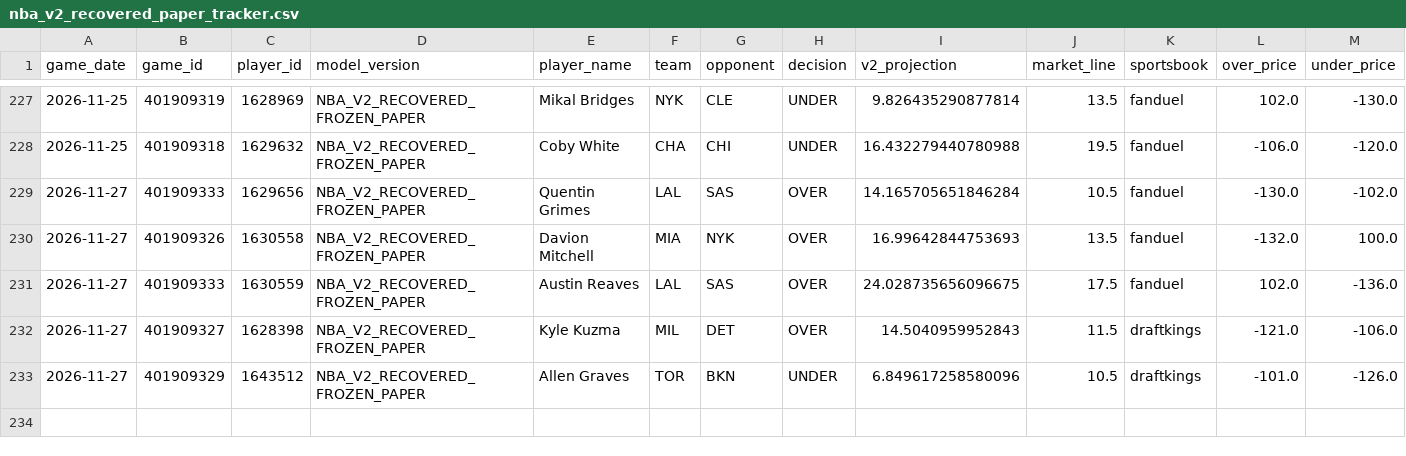
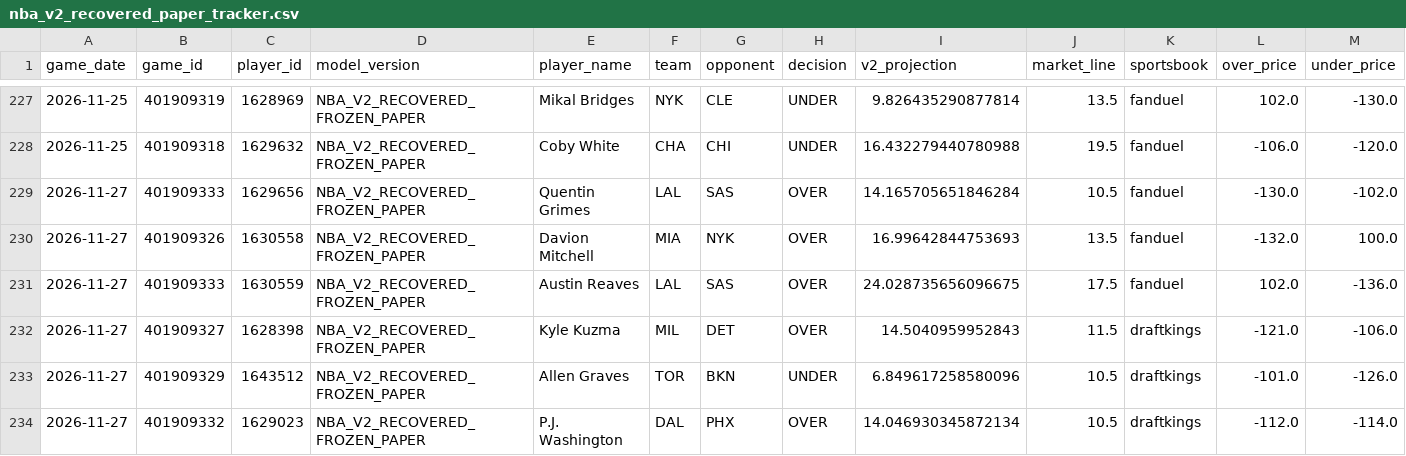
Before and after one commit to easymoneyschulz/sports-betting-command-center, a CSV file: public_data/nba_v2_recovered_paper_tracker.csv, drawn as a sheet; only a part is shown, gaps mark what is left out; rows hold the shown columns only; the diff names each change by its address in the sheet, - before the commit and + after, or states it on an @@ line.

```diff
--- a/public_data/nba_v2_recovered_paper_tracker.csv
+++ b/public_data/nba_v2_recovered_paper_tracker.csv
+row 234: 2026-11-27 | 401909332 | 1629023 | NBA_V2_RECOVERED_FROZEN_PAPER | P.J. Washington | DAL | PHX | OVER | 14.046930345872134 | 10.5 | draftkings | -112.0 | -114.0
```
Also changed, not shown: public_data/nba_v2_propline_odds.csv, public_data/nba_v2_recovered_paper_predictions.csv, 1 other file.
